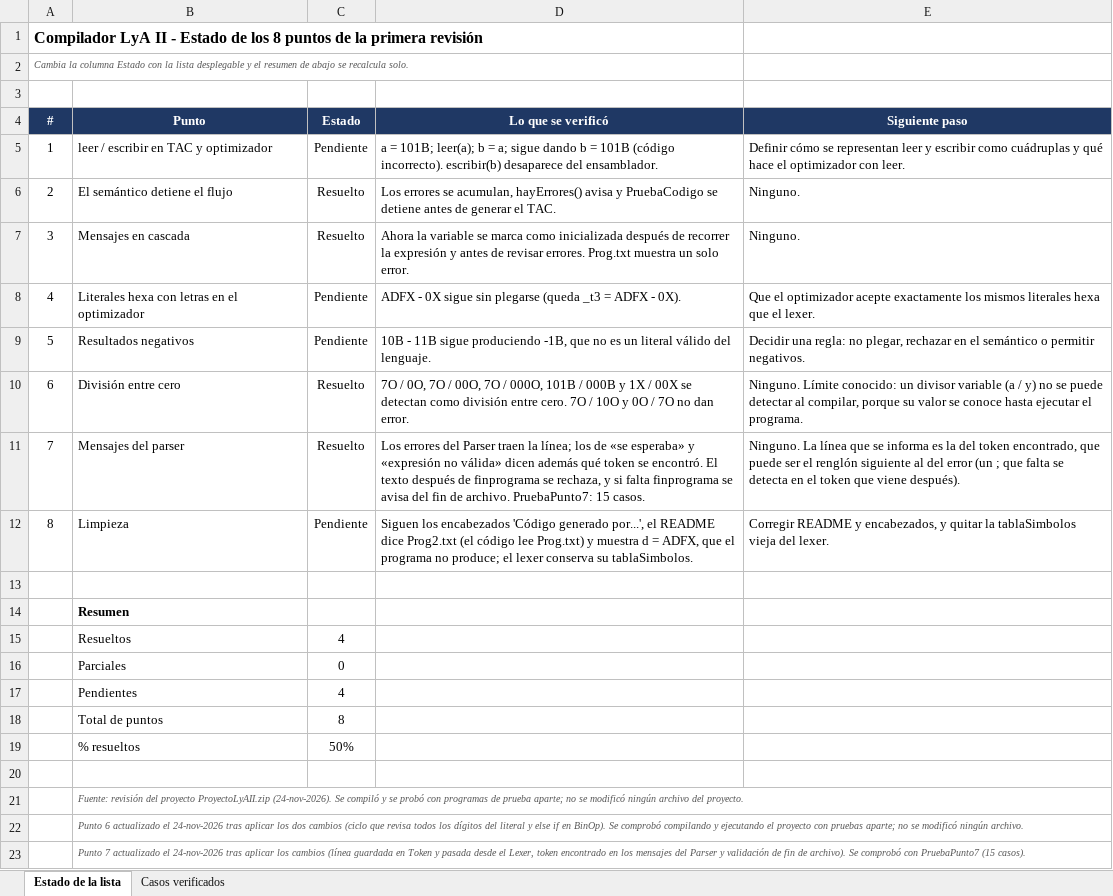
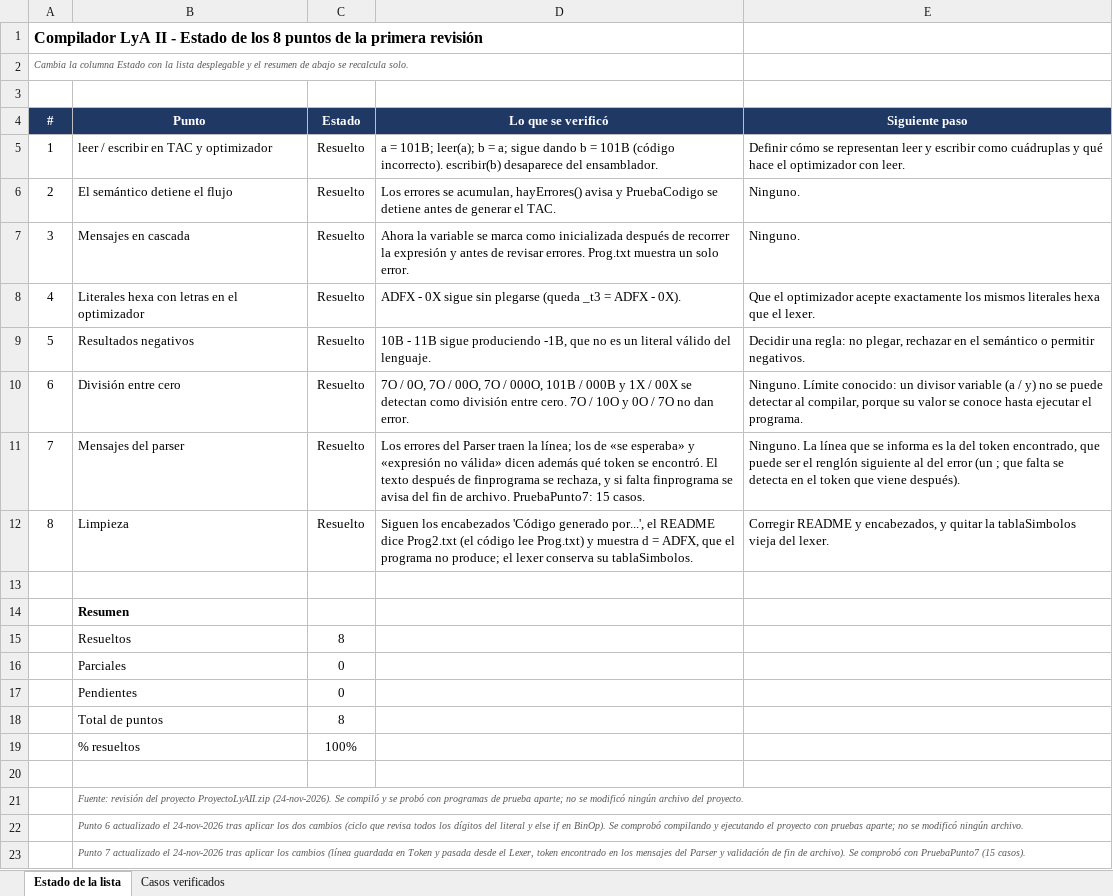
Before and after one commit to salvador323/L-AII-PROJECTSUPERMEGAHIPERULTRACHADOYEAHOMGV2026AAAAAA, an Excel workbook: estado_revision_compilador.xlsx, sheet Estado de la lista, drawn as a sheet; values as stored, in another font and other column widths than the file's, no borders; conditional formats not drawn; the diff names each change by its address in the sheet, - before the commit and + after, or states it on an @@ line.

Commit message:
docs : excel actualizado

```diff
--- a/estado_revision_compilador.xlsx (sheet Estado de la lista)
+++ b/estado_revision_compilador.xlsx (sheet Estado de la lista)
-C5 (Estado): Pendiente
+C5 (Estado): Resuelto
-C8:C9 (Estado): Pendiente
+C8:C9 (Estado): Resuelto
-C12 (Estado): Pendiente
+C12 (Estado): Resuelto
-C15 (Estado): 4
+C15 (Estado): 8
-C17 (Estado): 4
+C17 (Estado): 0
-C19 (Estado): 50%
+C19 (Estado): 100%
```
